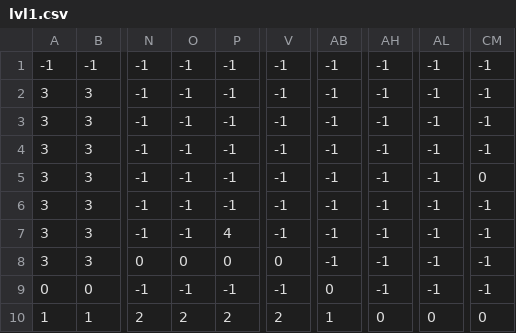
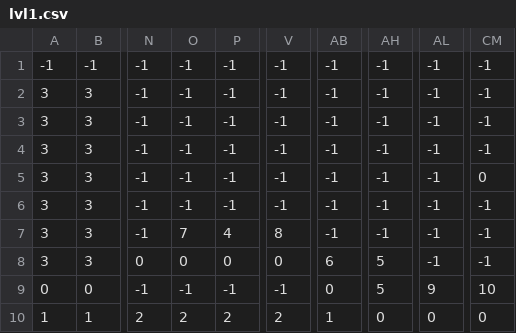
Before and after one commit to Borovi4ok55/Plaformer-, a CSV file: game_lvl/lvl1.csv, drawn as a sheet; only a part is shown, gaps mark what is left out; the diff names each change by its address in the sheet, - before the commit and + after, or states it on an @@ line.

```diff
--- a/game_lvl/lvl1.csv
+++ b/game_lvl/lvl1.csv
-O7: -1
+O7: 7
-V7: -1
+V7: 8
-AB8: -1
+AB8: 6
-AH8:AH9: -1
+AH8:AH9: 5
-AL9: -1
+AL9: 9
-CM9: -1
+CM9: 10
```
Also changed, not shown: 4 other files.
